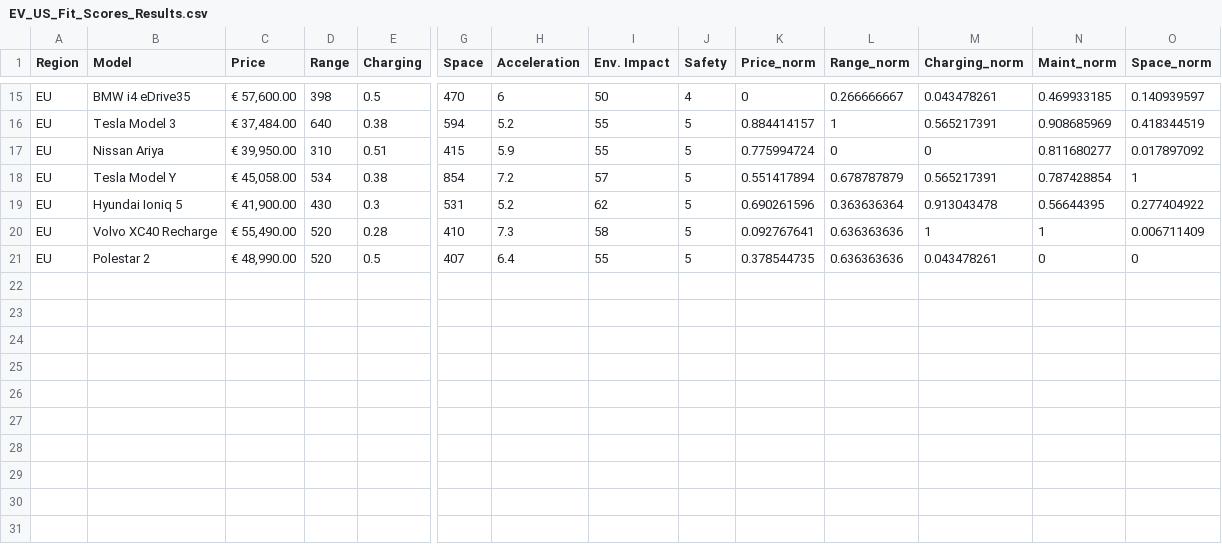
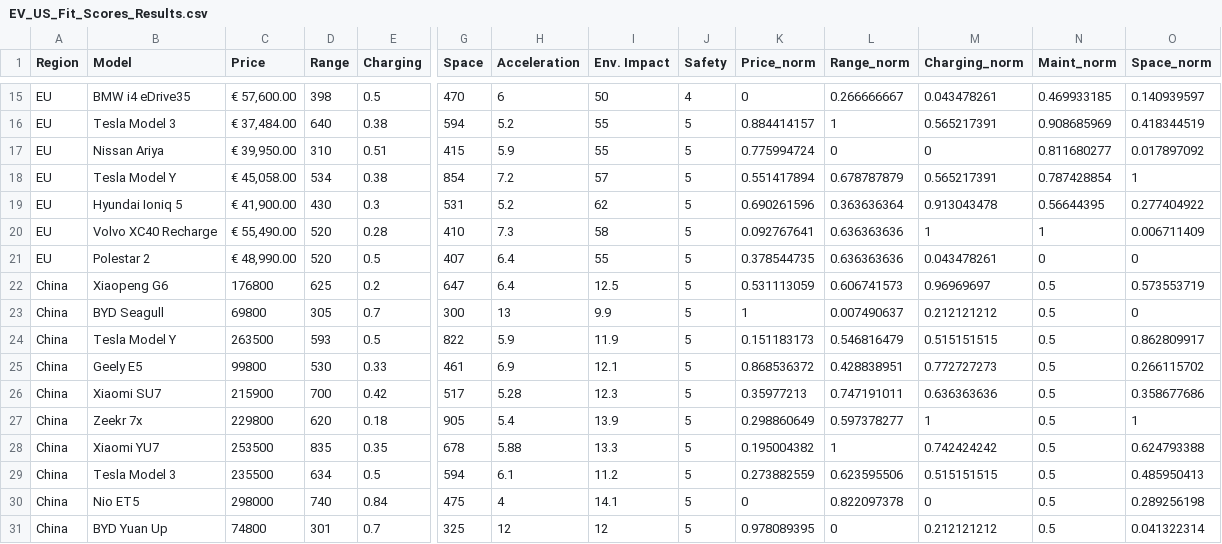
Before and after one commit to sarahshannan/EV-Dashboard, a CSV file: EV_US_Fit_Scores_Results.csv, drawn as a sheet; only a part is shown, gaps mark what is left out; rows hold the shown columns only; the diff names each change by its address in the sheet, - before the commit and + after, or states it on an @@ line.

Commit message:
done with China

```diff
--- a/EV_US_Fit_Scores_Results.csv
+++ b/EV_US_Fit_Scores_Results.csv
+row 22: China | Xiaopeng G6 | 176800 | 625 | 0.2 | 647 | 6.4 | 12.5 | 5 | 0.531113059 | 0.606741573 | 0.96969697 | 0.5 | 0.573553719
+row 23: China | BYD Seagull | 69800 | 305 | 0.7 | 300 | 13 | 9.9 | 5 | 1 | 0.007490637 | 0.212121212 | 0.5 | 0
+row 24: China | Tesla Model Y | 263500 | 593 | 0.5 | 822 | 5.9 | 11.9 | 5 | 0.151183173 | 0.546816479 | 0.515151515 | 0.5 | 0.862809917
+row 25: China | Geely E5 | 99800 | 530 | 0.33 | 461 | 6.9 | 12.1 | 5 | 0.868536372 | 0.428838951 | 0.772727273 | 0.5 | 0.266115702
+row 26: China | Xiaomi SU7 | 215900 | 700 | 0.42 | 517 | 5.28 | 12.3 | 5 | 0.35977213 | 0.747191011 | 0.636363636 | 0.5 | 0.358677686
+row 27: China | Zeekr 7x | 229800 | 620 | 0.18 | 905 | 5.4 | 13.9 | 5 | 0.298860649 | 0.597378277 | 1 | 0.5 | 1
+row 28: China | Xiaomi YU7 | 253500 | 835 | 0.35 | 678 | 5.88 | 13.3 | 5 | 0.195004382 | 1 | 0.742424242 | 0.5 | 0.624793388
+row 29: China | Tesla Model 3 | 235500 | 634 | 0.5 | 594 | 6.1 | 11.2 | 5 | 0.273882559 | 0.623595506 | 0.515151515 | 0.5 | 0.485950413
+row 30: China | Nio ET5 | 298000 | 740 | 0.84 | 475 | 4 | 14.1 | 5 | 0 | 0.822097378 | 0 | 0.5 | 0.289256198
+row 31: China | BYD Yuan Up | 74800 | 301 | 0.7 | 325 | 12 | 12 | 5 | 0.978089395 | 0 | 0.212121212 | 0.5 | 0.041322314
```
